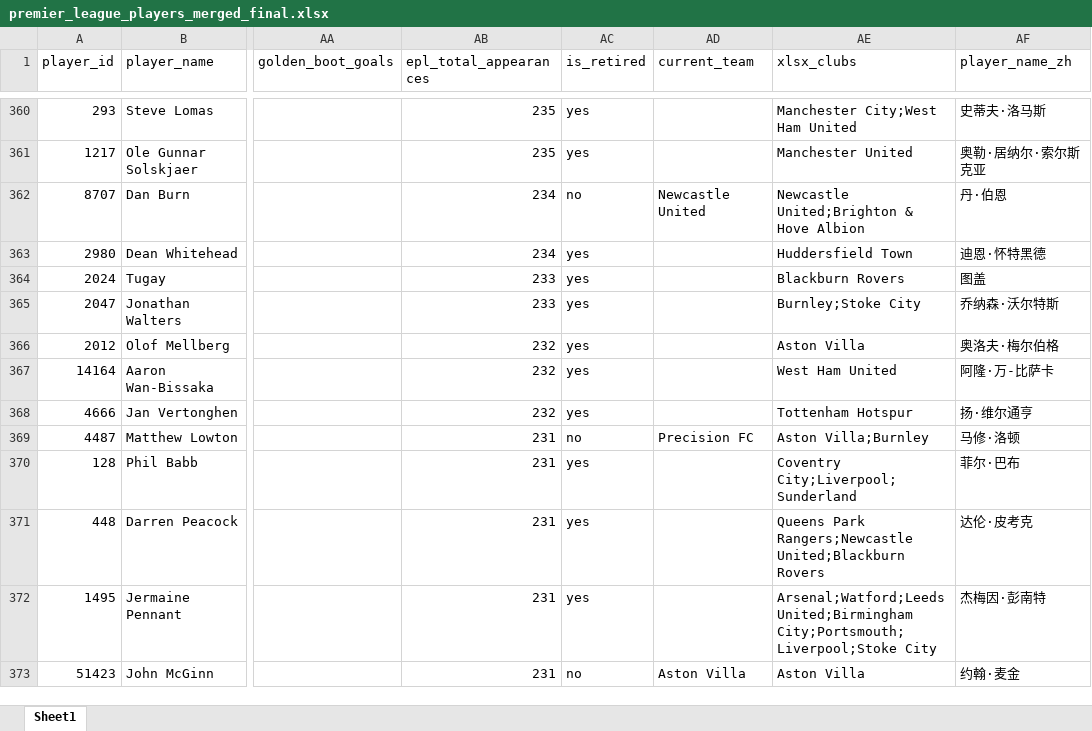
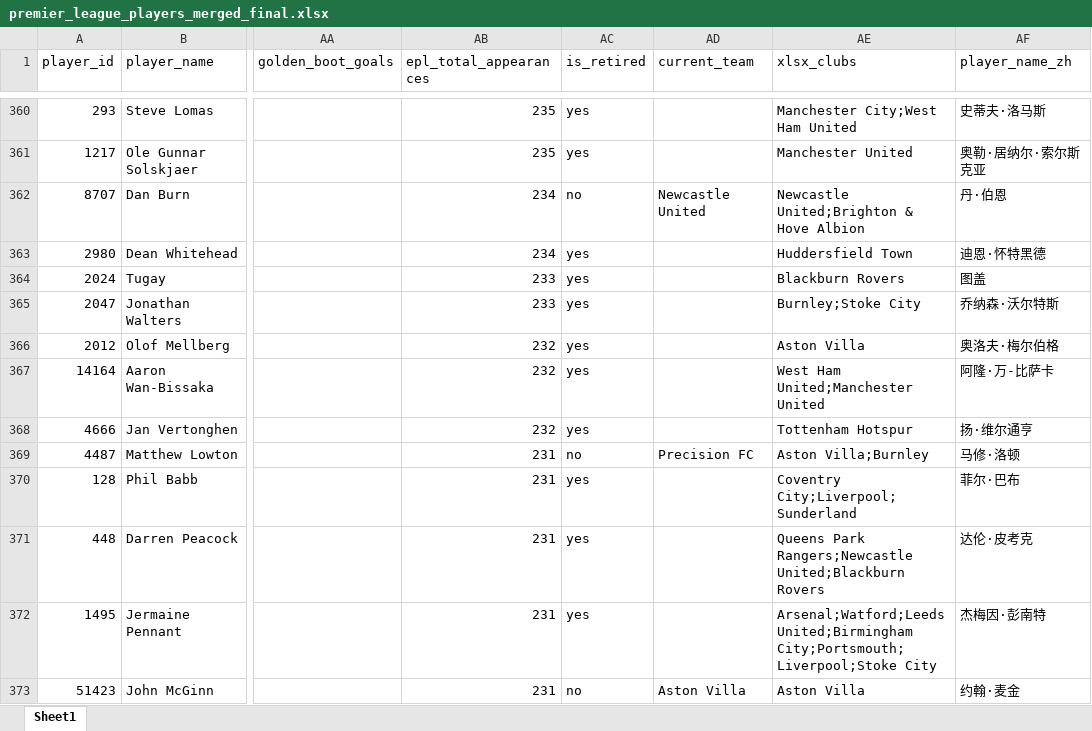
Before and after one commit to LawrenceCatlee/premier_hall, an Excel workbook: backend/data/premier_league_players_merged_final.xlsx, sheet Sheet1, drawn as a sheet; only a part is shown, gaps mark what is left out; values as stored, in another font and other column widths than the file's, no borders; the diff names each change by its address in the sheet, - before the commit and + after, or states it on an @@ line.

```diff
--- a/backend/data/premier_league_players_merged_final.xlsx (sheet Sheet1)
+++ b/backend/data/premier_league_players_merged_final.xlsx (sheet Sheet1)
-AE367 (xlsx_clubs): West Ham United
+AE367 (xlsx_clubs): West Ham United;Manchester United
```
Also changed, not shown: backend/data/premier_league_players_history_clubs.xlsx, 1 other file.
